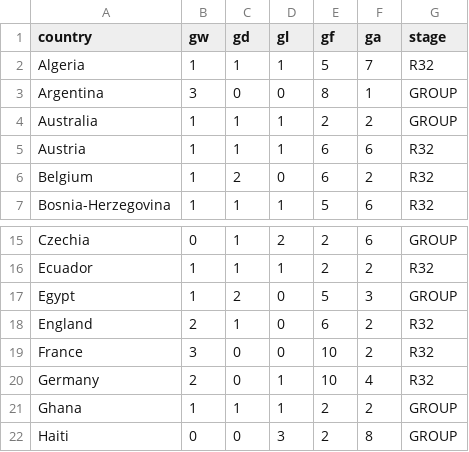
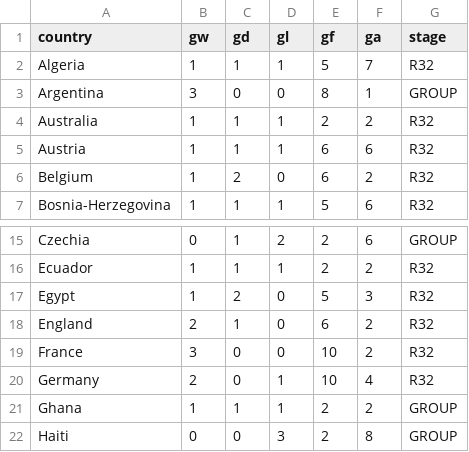
Before and after one commit to rjeans/wc2026-sweepstake, a CSV file: src/data/results.csv, drawn as a sheet; only a part is shown, gaps mark what is left out.

```diff
--- a/src/data/results.csv
+++ b/src/data/results.csv
@@ -3,3 +3,3 @@ Algeria,1,1,1,5,7,R32
 Argentina,3,0,0,8,1,GROUP
-Australia,1,1,1,2,2,GROUP
+Australia,1,1,1,2,2,R32
 Austria,1,1,1,6,6,R32
@@ -16,3 +16,3 @@ Czechia,0,1,2,2,6,GROUP
 Ecuador,1,1,1,2,2,R32
-Egypt,1,2,0,5,3,GROUP
+Egypt,1,2,0,5,3,R32
 England,2,1,0,6,2,R32
```
Also changed, not shown: src/data/matches.csv, src/data/teams_elo.csv, 2 other files.
